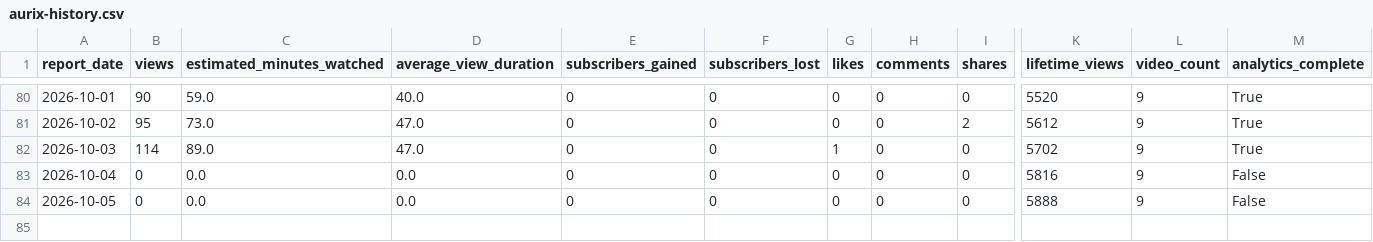
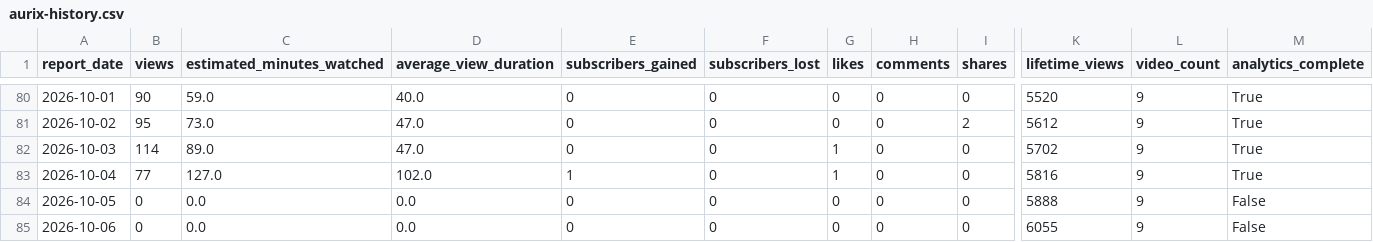
Before and after one commit to g124578f-cmyk/youtube-ai-manager, a CSV file: data/aurix-history.csv, drawn as a sheet; only a part is shown, gaps mark what is left out; rows hold the shown columns only; the diff names each change by its address in the sheet, - before the commit and + after, or states it on an @@ line.

```diff
--- a/data/aurix-history.csv
+++ b/data/aurix-history.csv
-B83 (views): 0
+B83 (views): 77
-C83 (estimated_minutes_watched): 0.0
+C83 (estimated_minutes_watched): 127.0
-D83 (average_view_duration): 0.0
+D83 (average_view_duration): 102.0
-E83 (subscribers_gained): 0
+E83 (subscribers_gained): 1
-G83 (likes): 0
+G83 (likes): 1
-M83 (analytics_complete): False
+M83 (analytics_complete): True
+row 85: 2026-10-06 | 0 | 0.0 | 0.0 | 0 | 0 | 0 | 0 | 0 | 6055 | 9 | False
```
Also changed, not shown: data/betty-history.csv, data/history.csv, 8 other files.
